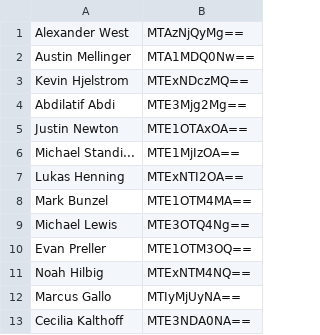
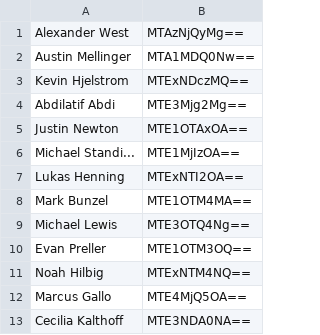
Before and after one commit to kevhjel/PGPTimes, a CSV file: data/drivers.csv, drawn as a sheet.

Commit message:
Update drivers.csv

```diff
--- a/data/drivers.csv
+++ b/data/drivers.csv
@@ -11,3 +11,3 @@ Evan Preller,MTE1OTM3OQ==
 Noah Hilbig,MTExNTM4NQ==
-Marcus Gallo,MTIyMjUyNA==
+Marcus Gallo,MTE4MjQ5OA==
 Cecilia Kalthoff,MTE3NDA0NA==
```
